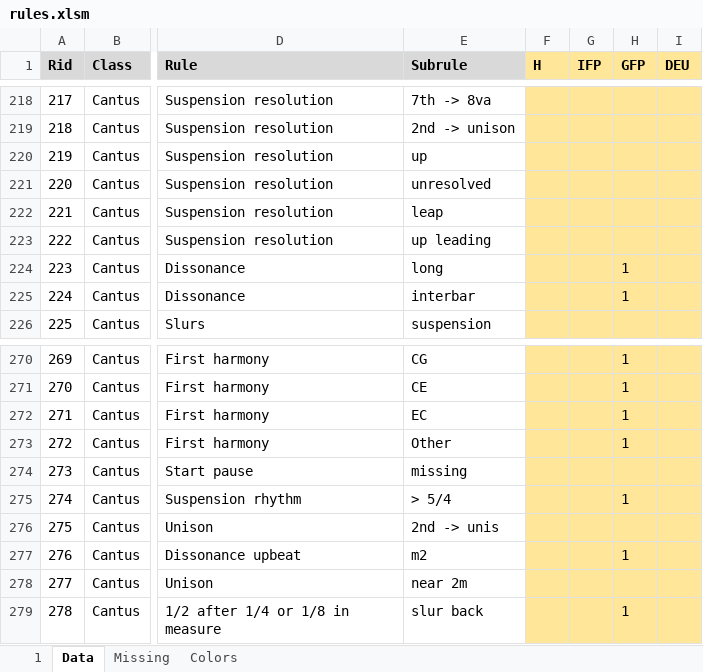
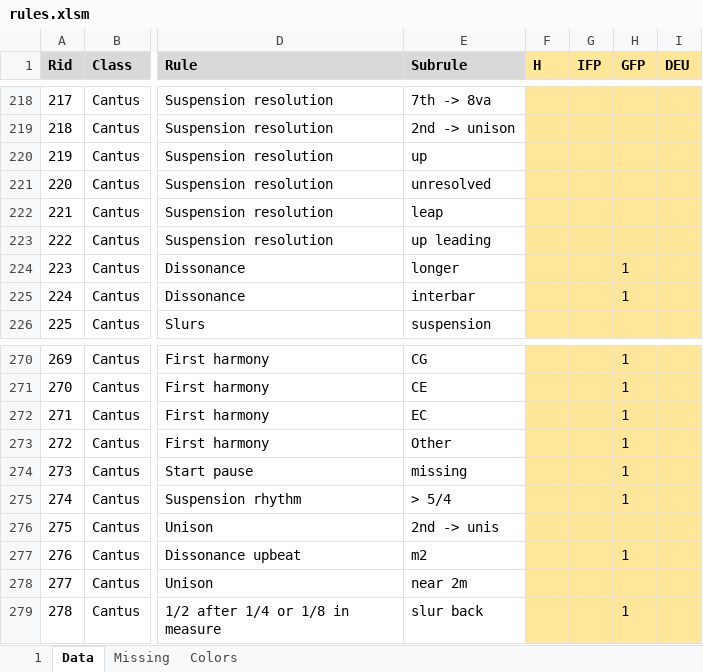
Before and after one commit to rualark/MGen, an Excel workbook: MGen/configs/rules/rules.xlsm, sheet Data, drawn as a sheet; only a part is shown, gaps mark what is left out; values as stored, in another font and other column widths than the file's, no borders; charts and pictures not drawn; the diff names each change by its address in the sheet, - before the commit and + after, or states it on an @@ line.

```diff
--- a/MGen/configs/rules/rules.xlsm (sheet Data)
+++ b/MGen/configs/rules/rules.xlsm (sheet Data)
-E224 (Subrule): long
+E224 (Subrule): longer
-H274 (GFP): (empty)
+H274 (GFP): 1
```
Also changed, not shown: sheet 1, 5 other files.
